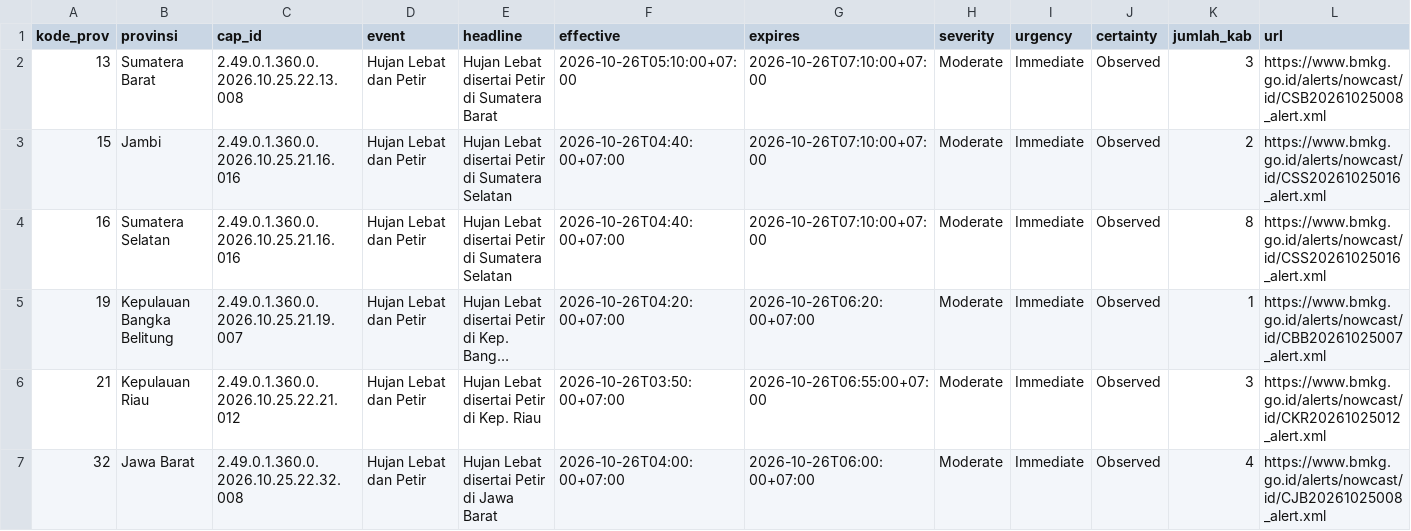
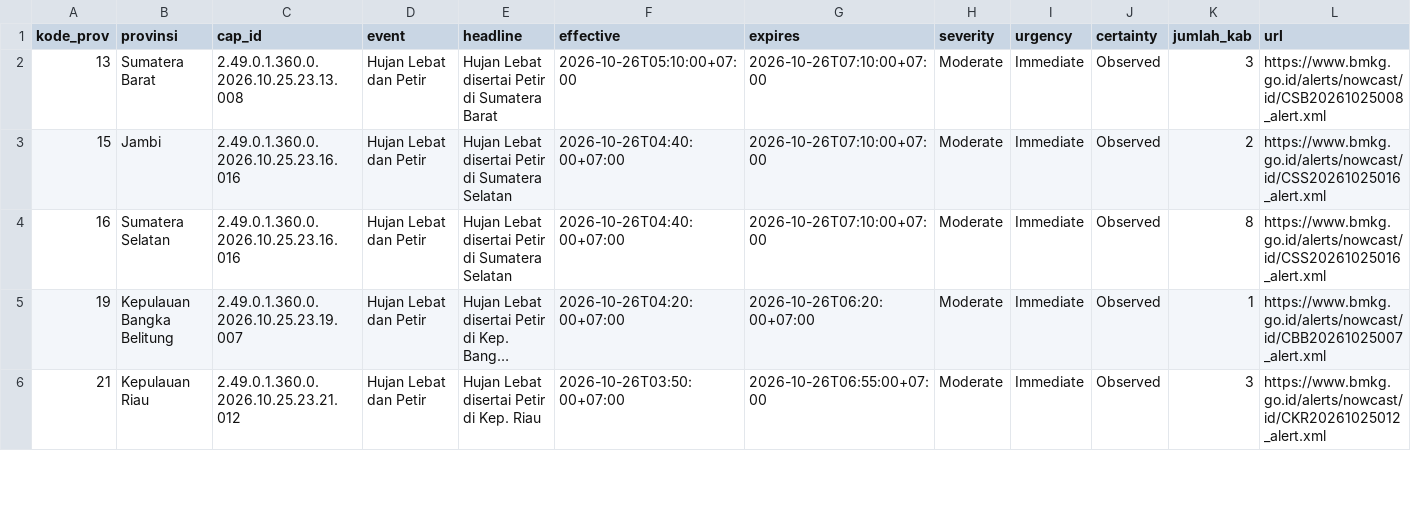
Before and after one commit to pantau-bencana/karhutla-dashboard, a CSV file: data/live/bmkg-cap-prov.csv, drawn as a sheet; only a part is shown; long unchanged cells end in …; removed rows and columns are numbered as before the commit, all else as after; the diff covers the shown part only; the diff names each change by its address in the sheet, - before the commit and + after, or states it on an @@ line.

```diff
--- a/data/live/bmkg-cap-prov.csv
+++ b/data/live/bmkg-cap-prov.csv
-C2 (cap_id): 2.49.0.1.360.0.2026.10.25.22.13.008
+C2 (cap_id): 2.49.0.1.360.0.2026.10.25.23.13.008
-C3:C4 (cap_id): 2.49.0.1.360.0.2026.10.25.21.16.016
+C3:C4 (cap_id): 2.49.0.1.360.0.2026.10.25.23.16.016
-C5 (cap_id): 2.49.0.1.360.0.2026.10.25.21.19.007
+C5 (cap_id): 2.49.0.1.360.0.2026.10.25.23.19.007
-C6 (cap_id): 2.49.0.1.360.0.2026.10.25.22.21.012
+C6 (cap_id): 2.49.0.1.360.0.2026.10.25.23.21.012
-row 7: 32 | Jawa Barat | 2.49.0.1.360.0.2026.10.25.22.32.008 | Hujan Lebat dan Petir | Hujan Lebat disertai Petir di Jawa Barat | 2026-10-26T04:00:00+07:00 | 2026-10-26T06:00:00+07:00 | Moderate | Immediate | Observed | 4 | https://www.bmkg.go.id/alerts/nowcast/id/CJB20261025008_alert.xml
```
Also changed, not shown: 1 added row, 1 removed row and 10 edited cells elsewhere in this file, 5 other files.
